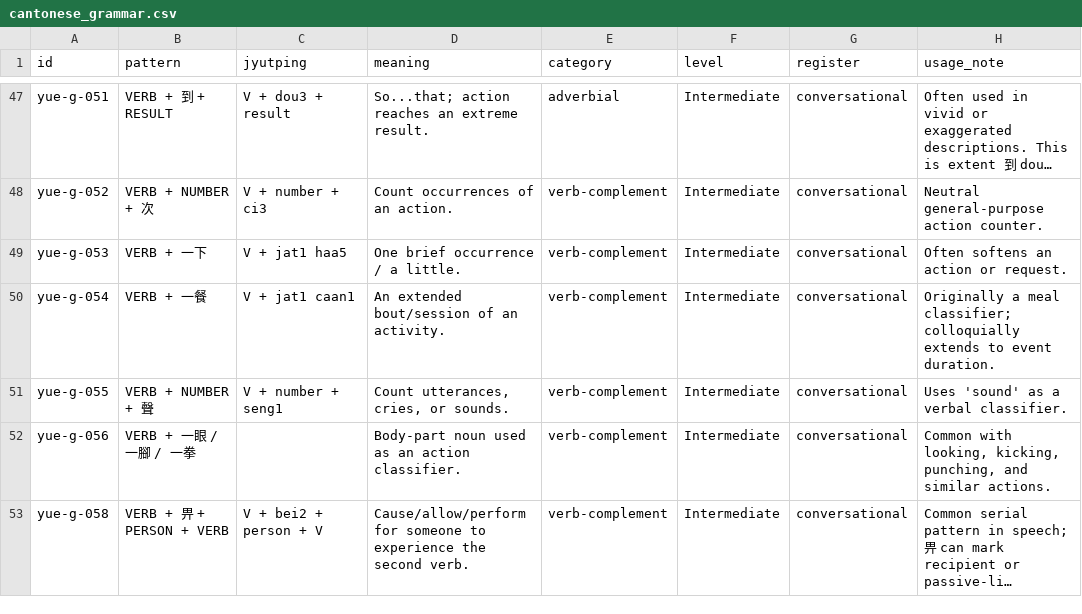
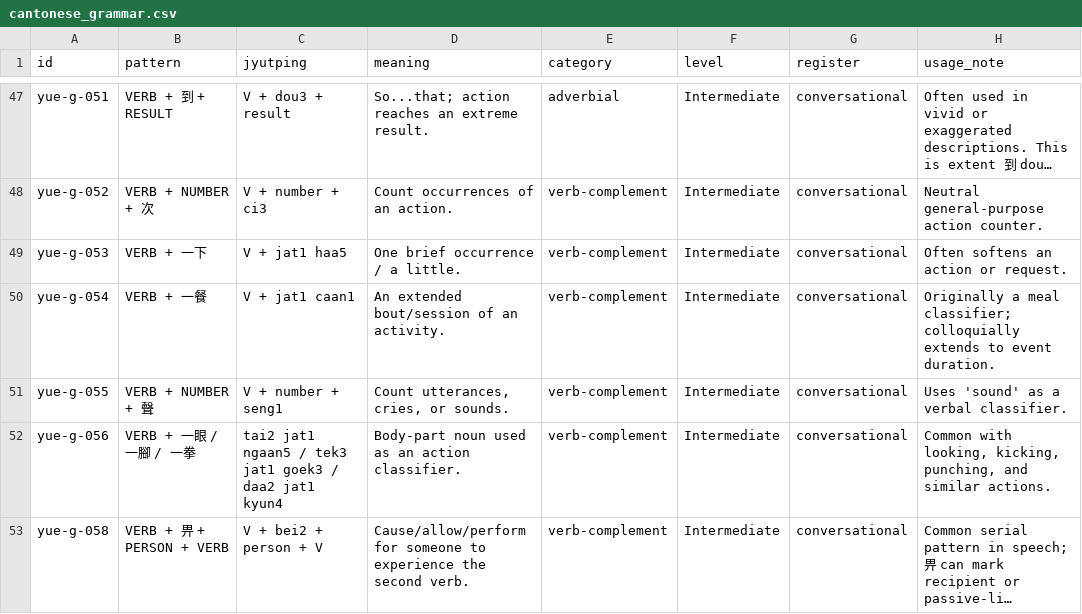
Before and after one commit to franzpoppyseed/AIDA, a CSV file: exports/cantonese_grammar.csv, drawn as a sheet; only a part is shown, gaps mark what is left out; long unchanged cells end in …; the diff covers the shown part only; the diff names each change by its address in the sheet, - before the commit and + after, or states it on an @@ line.

```diff
--- a/exports/cantonese_grammar.csv
+++ b/exports/cantonese_grammar.csv
-C52 (jyutping): (empty)
+C52 (jyutping): tai2 jat1 ngaan5 / tek3 jat1 goek3 / daa2 jat1 kyun4
```
Also changed, not shown: 7 edited cells elsewhere in this file, exports/japanese_vocabulary.csv, 17 other files.
